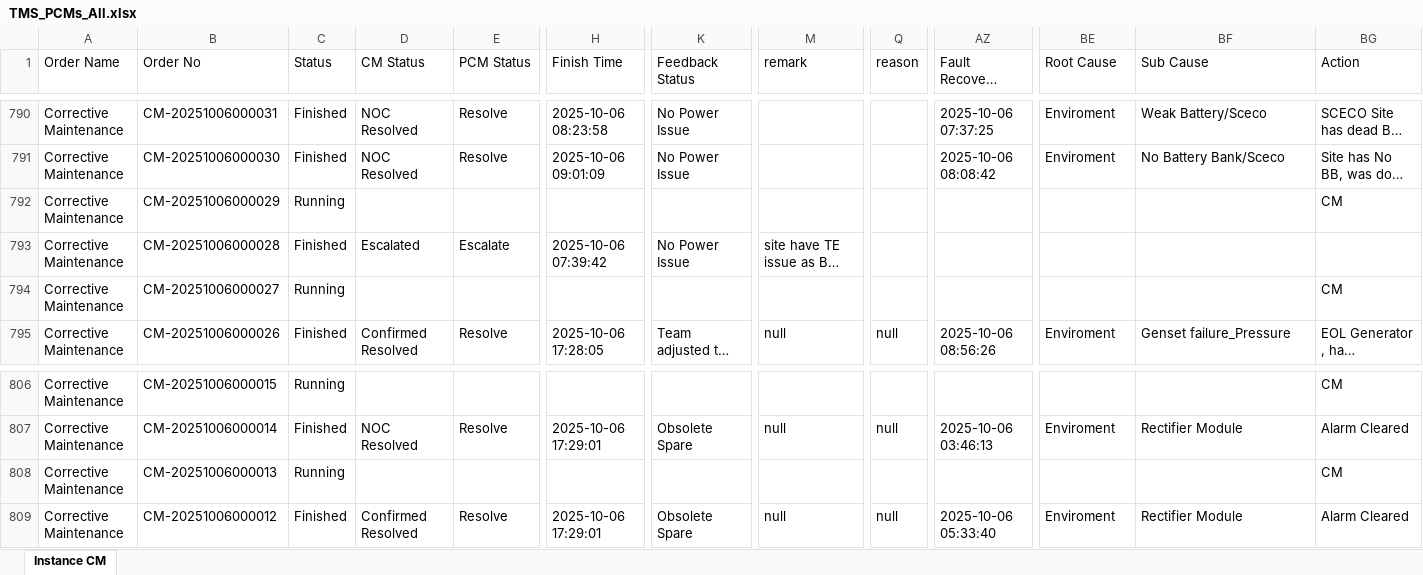
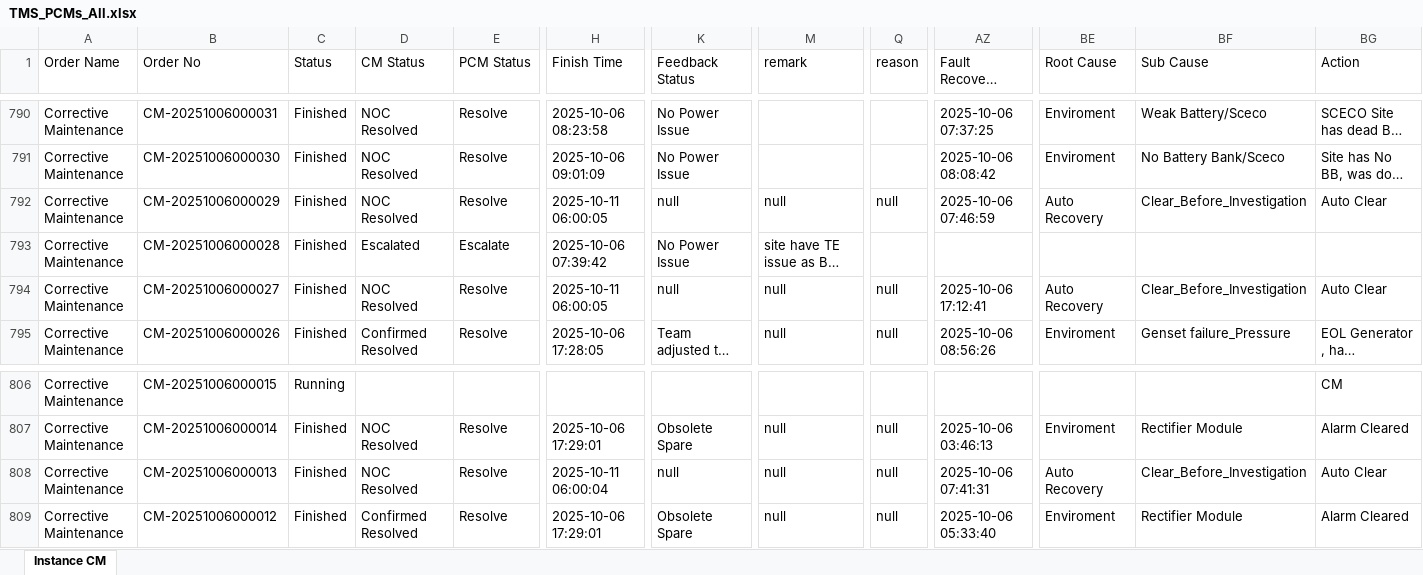
Before and after one commit to decosaro/shabakkat, an Excel workbook: TMS_PCMs_All.xlsx, sheet Instance CM, drawn as a sheet; only a part is shown, gaps mark what is left out; long unchanged cells end in …; values as stored, in another font and other column widths than the file's, no borders; the diff covers the shown part only; the diff names each change by its address in the sheet, - before the commit and + after, or states it on an @@ line.

```diff
--- a/TMS_PCMs_All.xlsx (sheet Instance CM)
+++ b/TMS_PCMs_All.xlsx (sheet Instance CM)
-C792 (Status): Running
+C792 (Status): Finished
-D792 (CM Status): (empty)
+D792 (CM Status): NOC Resolved
-E792 (PCM Status): (empty)
+E792 (PCM Status): Resolve
-H792 (Finish Time): (empty)
+H792 (Finish Time): 2025-10-11 06:00:05
-K792 (Feedback Status): (empty)
+K792 (Feedback Status): null
-M792 (remark): (empty)
+M792 (remark): null
-Q792 (reason): (empty)
+Q792 (reason): null
-AZ792 (Fault Recovery Time): (empty)
+AZ792 (Fault Recovery Time): 2025-10-06 07:46:59
-BE792 (Root Cause): (empty)
+BE792 (Root Cause): Auto Recovery
-BF792 (Sub Cause): (empty)
+BF792 (Sub Cause): Clear_Before_Investigation
-BG792 (Action): CM
+BG792 (Action): Auto Clear
-C794 (Status): Running
+C794 (Status): Finished
-D794 (CM Status): (empty)
+D794 (CM Status): NOC Resolved
-E794 (PCM Status): (empty)
+E794 (PCM Status): Resolve
-H794 (Finish Time): (empty)
+H794 (Finish Time): 2025-10-11 06:00:05
-K794 (Feedback Status): (empty)
+K794 (Feedback Status): null
-M794 (remark): (empty)
+M794 (remark): null
-Q794 (reason): (empty)
+Q794 (reason): null
-AZ794 (Fault Recovery Time): (empty)
+AZ794 (Fault Recovery Time): 2025-10-06 17:12:41
-BE794 (Root Cause): (empty)
+BE794 (Root Cause): Auto Recovery
-BF794 (Sub Cause): (empty)
+BF794 (Sub Cause): Clear_Before_Investigation
-BG794 (Action): CM
+BG794 (Action): Auto Clear
-C808 (Status): Running
+C808 (Status): Finished
-D808 (CM Status): (empty)
+D808 (CM Status): NOC Resolved
-E808 (PCM Status): (empty)
+E808 (PCM Status): Resolve
-H808 (Finish Time): (empty)
+H808 (Finish Time): 2025-10-11 06:00:04
-K808 (Feedback Status): (empty)
+K808 (Feedback Status): null
-M808 (remark): (empty)
+M808 (remark): null
-Q808 (reason): (empty)
+Q808 (reason): null
-AZ808 (Fault Recovery Time): (empty)
+AZ808 (Fault Recovery Time): 2025-10-06 07:41:31
-BE808 (Root Cause): (empty)
+BE808 (Root Cause): Auto Recovery
-BF808 (Sub Cause): (empty)
+BF808 (Sub Cause): Clear_Before_Investigation
-BG808 (Action): CM
+BG808 (Action): Auto Clear
```
Also changed, not shown: 183 edited cells elsewhere in this sheet.
